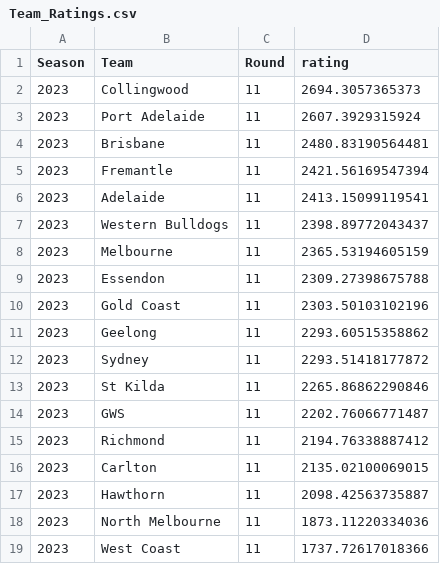
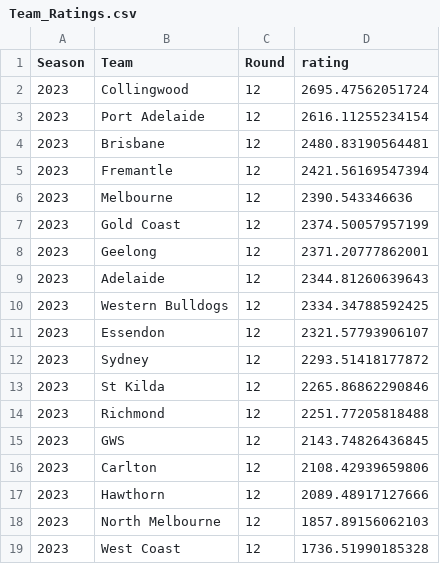
Before and after one commit to mitch-mooney/AFL_Predictions, a CSV file: csv_files/Team_Ratings.csv, drawn as a sheet.

```diff
--- a/csv_files/Team_Ratings.csv
+++ b/csv_files/Team_Ratings.csv
@@ -1,19 +1,19 @@
 "Season","Team","Round","rating"
-2023,"Collingwood",11,2694.3057365373
-2023,"Port Adelaide",11,2607.3929315924
-2023,"Brisbane",11,2480.83190564481
-2023,"Fremantle",11,2421.56169547394
-2023,"Adelaide",11,2413.15099119541
-2023,"Western Bulldogs",11,2398.89772043437
-2023,"Melbourne",11,2365.53194605159
-2023,"Essendon",11,2309.27398675788
-2023,"Gold Coast",11,2303.50103102196
-2023,"Geelong",11,2293.60515358862
-2023,"Sydney",11,2293.51418177872
-2023,"St Kilda",11,2265.86862290846
-2023,"GWS",11,2202.76066771487
-2023,"Richmond",11,2194.76338887412
-2023,"Carlton",11,2135.02100069015
-2023,"Hawthorn",11,2098.42563735887
-2023,"North Melbourne",11,1873.11220334036
-2023,"West Coast",11,1737.72617018366
+2023,"Collingwood",12,2695.47562051724
+2023,"Port Adelaide",12,2616.11255234154
+2023,"Brisbane",12,2480.83190564481
+2023,"Fremantle",12,2421.56169547394
+2023,"Melbourne",12,2390.543346636
+2023,"Gold Coast",12,2374.50057957199
+2023,"Geelong",12,2371.20777862001
+2023,"Adelaide",12,2344.81260639643
+2023,"Western Bulldogs",12,2334.34788592425
+2023,"Essendon",12,2321.57793906107
+2023,"Sydney",12,2293.51418177872
+2023,"St Kilda",12,2265.86862290846
+2023,"Richmond",12,2251.77205818488
+2023,"GWS",12,2143.74826436845
+2023,"Carlton",12,2108.42939659806
+2023,"Hawthorn",12,2089.48917127666
+2023,"North Melbourne",12,1857.89156062103
+2023,"West Coast",12,1736.51990185328
```
Also changed, not shown: csv_files/betting_odds.csv, csv_files/round_predictions.csv, 1 other file.
